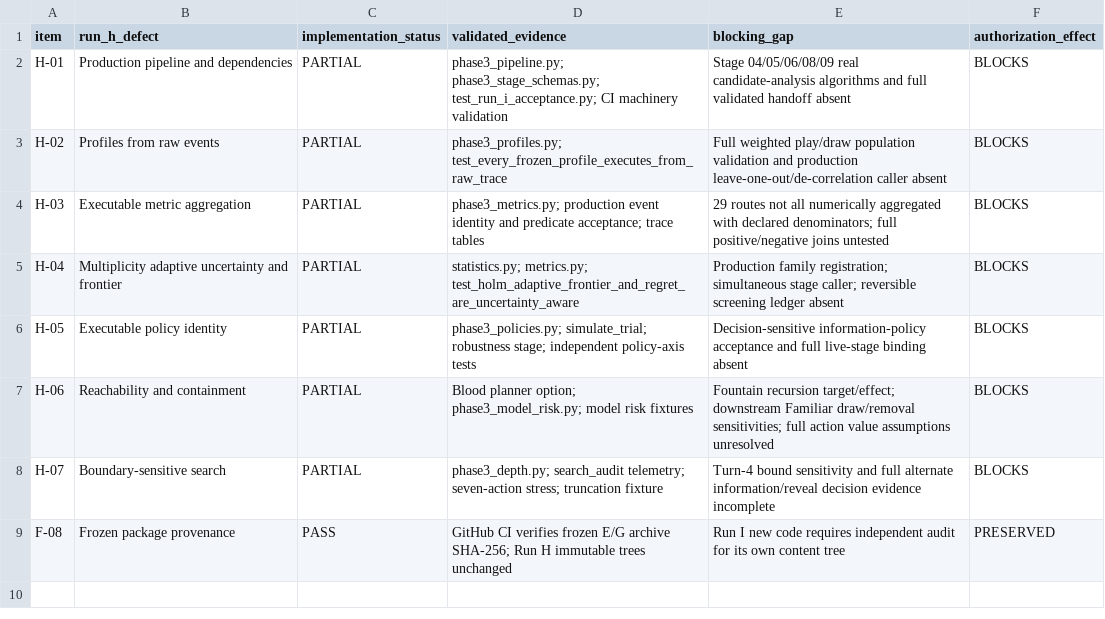
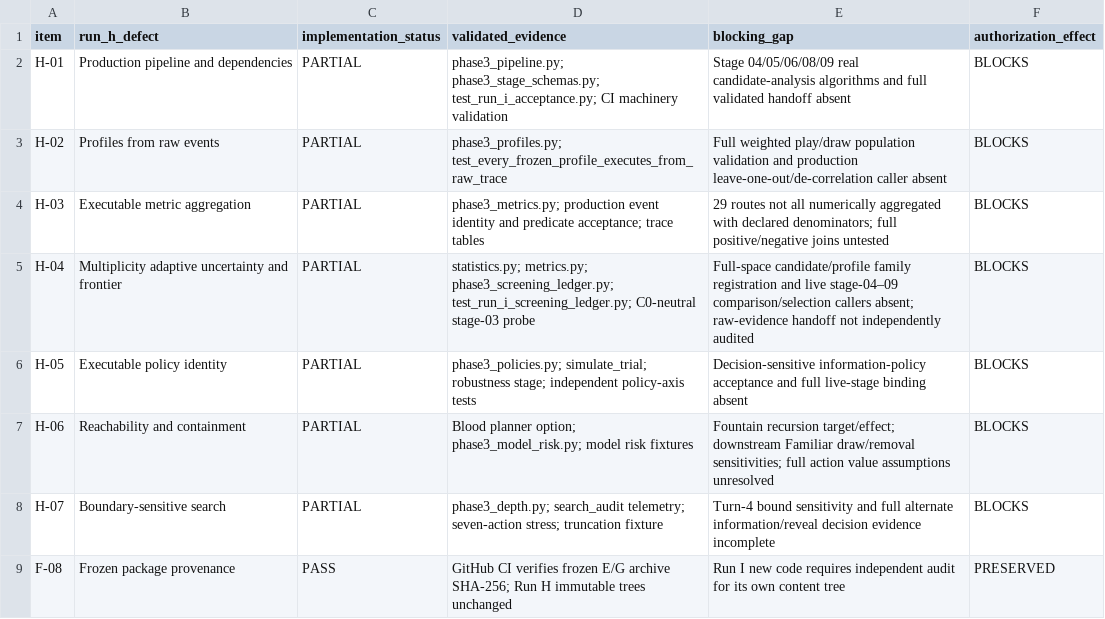
Before and after one commit to wallacegromit1/ManaLab, a CSV file: audits/run_i/RUN_I_ACCEPTANCE_MATRIX.csv, drawn as a sheet.

Commit message:
docs(run-i): record provisional reversible ledger remediation without authorization

```diff
--- a/audits/run_i/RUN_I_ACCEPTANCE_MATRIX.csv
+++ b/audits/run_i/RUN_I_ACCEPTANCE_MATRIX.csv
@@ -4,3 +4,3 @@ H-02,Profiles from raw events,PARTIAL,"phase3_profiles.py; test_every_frozen_pro
 H-03,Executable metric aggregation,PARTIAL,"phase3_metrics.py; production event identity and predicate acceptance; trace tables","29 routes not all numerically aggregated with declared denominators; full positive/negative joins untested",BLOCKS
-H-04,Multiplicity adaptive uncertainty and frontier,PARTIAL,"statistics.py; metrics.py; test_holm_adaptive_frontier_and_regret_are_uncertainty_aware","Production family registration; simultaneous stage caller; reversible screening ledger absent",BLOCKS
+H-04,Multiplicity adaptive uncertainty and frontier,PARTIAL,"statistics.py; metrics.py; phase3_screening_ledger.py; test_run_i_screening_ledger.py; C0-neutral stage-03 probe","Full-space candidate/profile family registration and live stage-04–09 comparison/selection callers absent; raw-evidence handoff not independently audited",BLOCKS
 H-05,Executable policy identity,PARTIAL,"phase3_policies.py; simulate_trial; robustness stage; independent policy-axis tests","Decision-sensitive information-policy acceptance and full live-stage binding absent",BLOCKS
```
